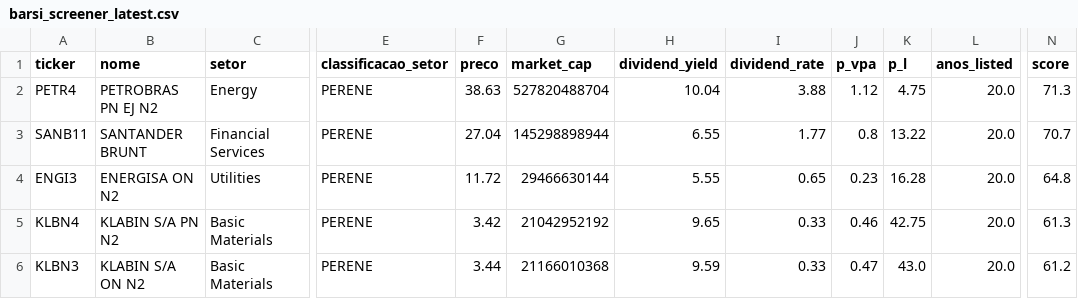
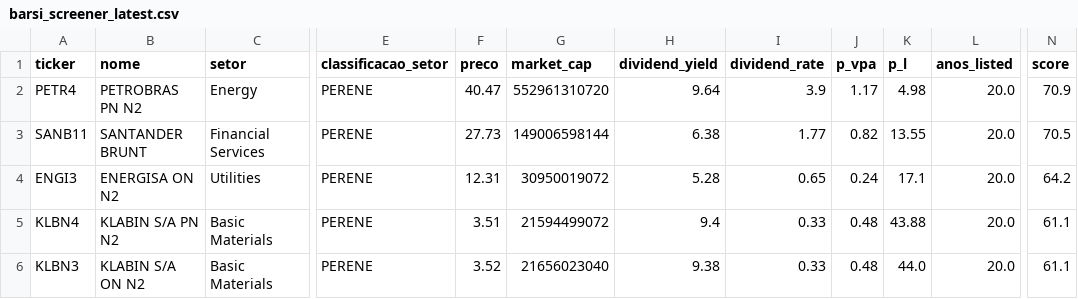
Before and after one commit to iaemloop/iaemloop, a CSV file: outputs/barsi_screener_latest.csv, drawn as a sheet; only a part is shown, gaps mark what is left out; the diff covers the shown part only; the diff names each change by its address in the sheet, - before the commit and + after, or states it on an @@ line.

```diff
--- a/outputs/barsi_screener_latest.csv
+++ b/outputs/barsi_screener_latest.csv
-B2 (nome): PETROBRAS PN EJ N2
+B2 (nome): PETROBRAS PN N2
-F2 (preco): 38.63
+F2 (preco): 40.47
-G2 (market_cap): 527820488704
+G2 (market_cap): 552961310720
-H2 (dividend_yield): 10.04
+H2 (dividend_yield): 9.64
-I2 (dividend_rate): 3.88
+I2 (dividend_rate): 3.9
-J2 (p_vpa): 1.12
+J2 (p_vpa): 1.17
-K2 (p_l): 4.75
+K2 (p_l): 4.98
-N2 (score): 71.3
+N2 (score): 70.9
-F3 (preco): 27.04
+F3 (preco): 27.73
-G3 (market_cap): 145298898944
+G3 (market_cap): 149006598144
-H3 (dividend_yield): 6.55
+H3 (dividend_yield): 6.38
-J3 (p_vpa): 0.8
+J3 (p_vpa): 0.82
-K3 (p_l): 13.22
+K3 (p_l): 13.55
-N3 (score): 70.7
+N3 (score): 70.5
-F4 (preco): 11.72
+F4 (preco): 12.31
-G4 (market_cap): 29466630144
+G4 (market_cap): 30950019072
-H4 (dividend_yield): 5.55
+H4 (dividend_yield): 5.28
-J4 (p_vpa): 0.23
+J4 (p_vpa): 0.24
-K4 (p_l): 16.28
+K4 (p_l): 17.1
-N4 (score): 64.8
+N4 (score): 64.2
-F5 (preco): 3.42
+F5 (preco): 3.51
-G5 (market_cap): 21042952192
+G5 (market_cap): 21594499072
-H5 (dividend_yield): 9.65
+H5 (dividend_yield): 9.4
-J5 (p_vpa): 0.46
+J5 (p_vpa): 0.48
-K5 (p_l): 42.75
+K5 (p_l): 43.88
-N5 (score): 61.3
+N5 (score): 61.1
-F6 (preco): 3.44
+F6 (preco): 3.52
-G6 (market_cap): 21166010368
+G6 (market_cap): 21656023040
-H6 (dividend_yield): 9.59
+H6 (dividend_yield): 9.38
-J6 (p_vpa): 0.47
+J6 (p_vpa): 0.48
-K6 (p_l): 43.0
+K6 (p_l): 44.0
-N6 (score): 61.2
+N6 (score): 61.1
```
Also changed, not shown: 2 removed rows and 26 edited cells elsewhere in this file, 3 other files.
